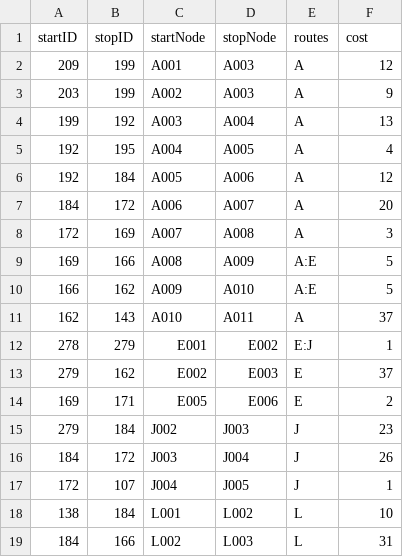
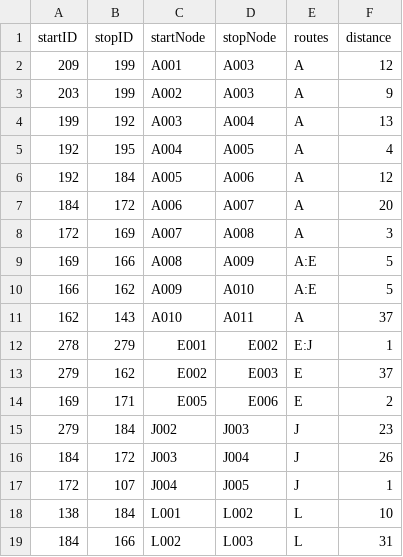
Before and after one commit to Williamdst/Capstone-2, a CSV file: The-Subway-Challenge/Paths-Decision-Points.csv, drawn as a sheet.

Commit message:
About to Modify Files For Euler Path

```diff
--- a/The-Subway-Challenge/Paths-Decision-Points.csv
+++ b/The-Subway-Challenge/Paths-Decision-Points.csv
@@ -1,2 +1,2 @@
-startID,stopID,startNode,stopNode,routes,cost
+startID,stopID,startNode,stopNode,routes,distance
 209,199,A001,A003,A,12
```
Also changed, not shown: 4 other files.
